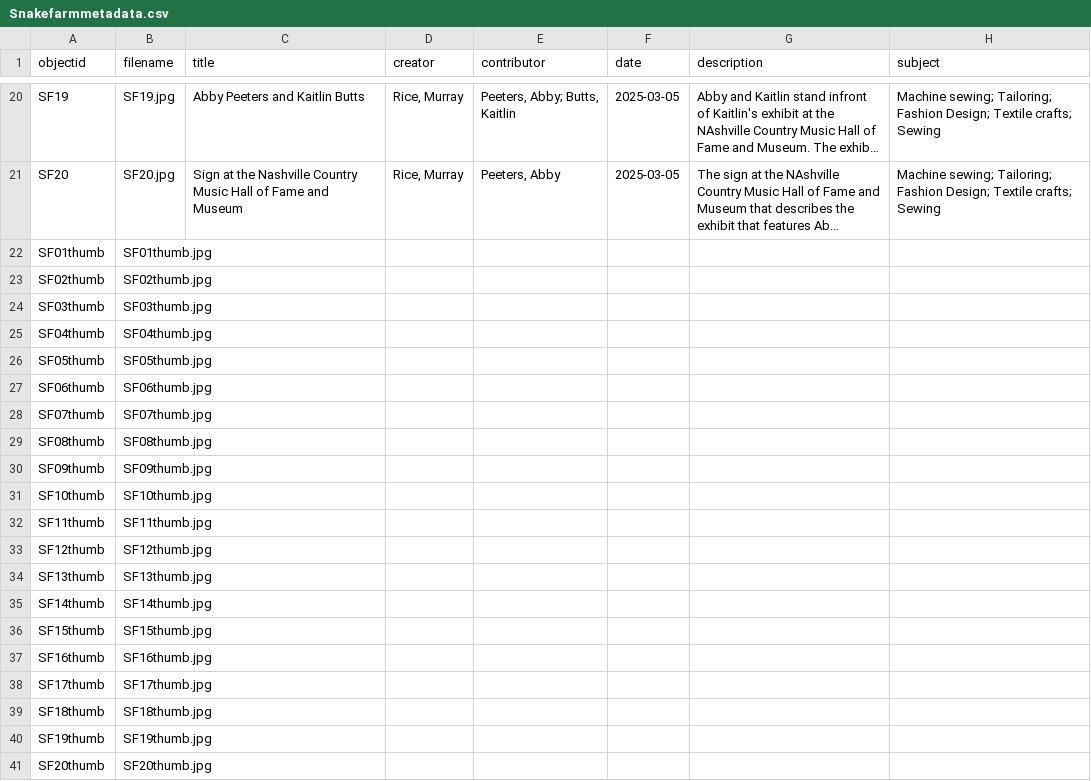
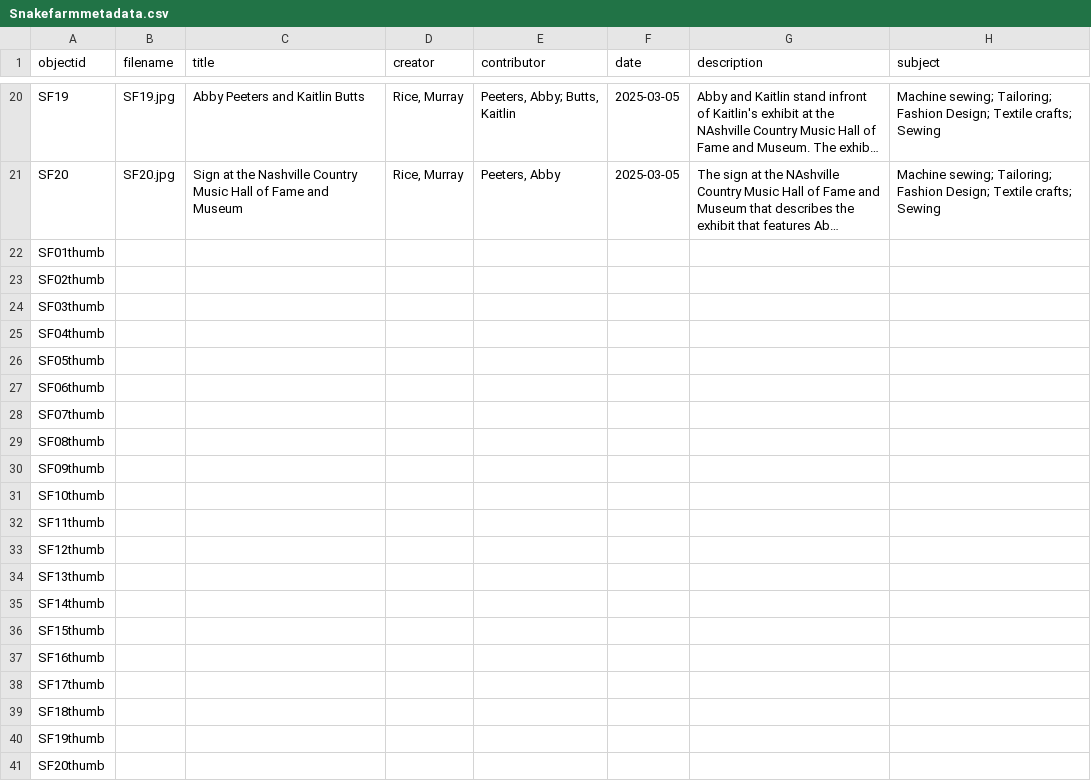
Before and after one commit to murrayleerice/Test-Snake-Farm, a CSV file: _data/Snakefarmmetadata.csv, drawn as a sheet; only a part is shown, gaps mark what is left out; long unchanged cells end in …; the diff names each change by its address in the sheet, - before the commit and + after, or states it on an @@ line.

Commit message:
Add files via upload

```diff
--- a/_data/Snakefarmmetadata.csv
+++ b/_data/Snakefarmmetadata.csv
-B22 (filename): SF01thumb.jpg
+B22 (filename): (empty)
-B23 (filename): SF02thumb.jpg
+B23 (filename): (empty)
-B24 (filename): SF03thumb.jpg
+B24 (filename): (empty)
-B25 (filename): SF04thumb.jpg
+B25 (filename): (empty)
-B26 (filename): SF05thumb.jpg
+B26 (filename): (empty)
-B27 (filename): SF06thumb.jpg
+B27 (filename): (empty)
-B28 (filename): SF07thumb.jpg
+B28 (filename): (empty)
-B29 (filename): SF08thumb.jpg
+B29 (filename): (empty)
-B30 (filename): SF09thumb.jpg
+B30 (filename): (empty)
-B31 (filename): SF10thumb.jpg
+B31 (filename): (empty)
-B32 (filename): SF11thumb.jpg
+B32 (filename): (empty)
-B33 (filename): SF12thumb.jpg
+B33 (filename): (empty)
-B34 (filename): SF13thumb.jpg
+B34 (filename): (empty)
-B35 (filename): SF14thumb.jpg
+B35 (filename): (empty)
-B36 (filename): SF15thumb.jpg
+B36 (filename): (empty)
-B37 (filename): SF16thumb.jpg
+B37 (filename): (empty)
-B38 (filename): SF17thumb.jpg
+B38 (filename): (empty)
-B39 (filename): SF18thumb.jpg
+B39 (filename): (empty)
-B40 (filename): SF19thumb.jpg
+B40 (filename): (empty)
-B41 (filename): SF20thumb.jpg
+B41 (filename): (empty)
```
